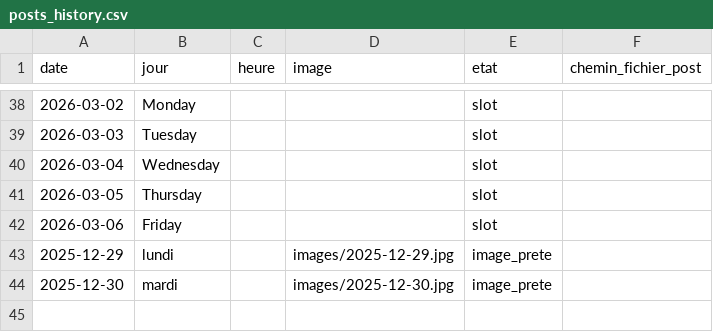
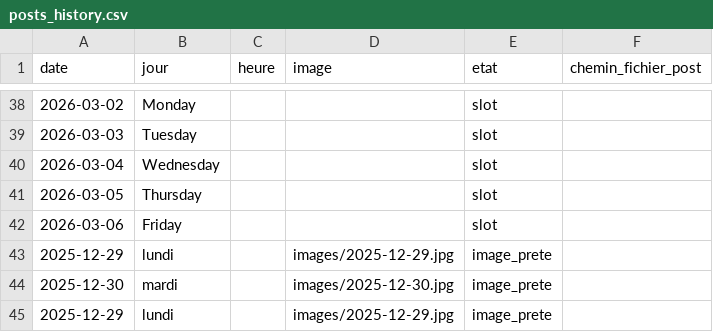
Before and after one commit to Damien-Test-Dev/automated-email-linkedin, a CSV file: posts_history.csv, drawn as a sheet; only a part is shown, gaps mark what is left out; the diff names each change by its address in the sheet, - before the commit and + after, or states it on an @@ line.

```diff
--- a/posts_history.csv
+++ b/posts_history.csv
+row 45: 2025-12-29 | lundi |  | images/2025-12-29.jpg | image_prete
```
Also changed, not shown: 1 other file.
